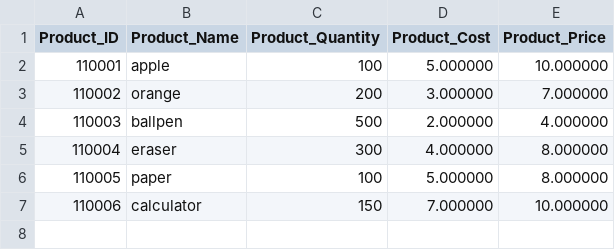
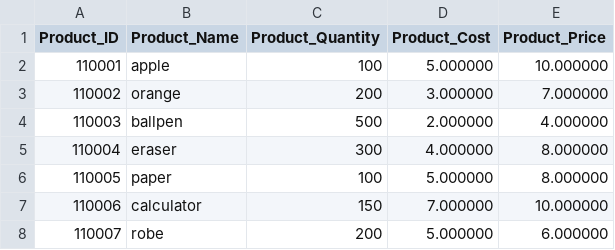
Before and after one commit to minmyataung54/C_Point_Of_Sale, a CSV file: product_database.csv, drawn as a sheet.

```diff
--- a/product_database.csv
+++ b/product_database.csv
@@ -7 +7,2 @@ Product_ID,Product_Name,Product_Quantity,Product_Cost,Product_Price
 110006,calculator,150,7.000000,10.000000
+110007,robe,200,5.000000,6.000000
```
Also changed, not shown: pos_database.csv, 3 other files.
